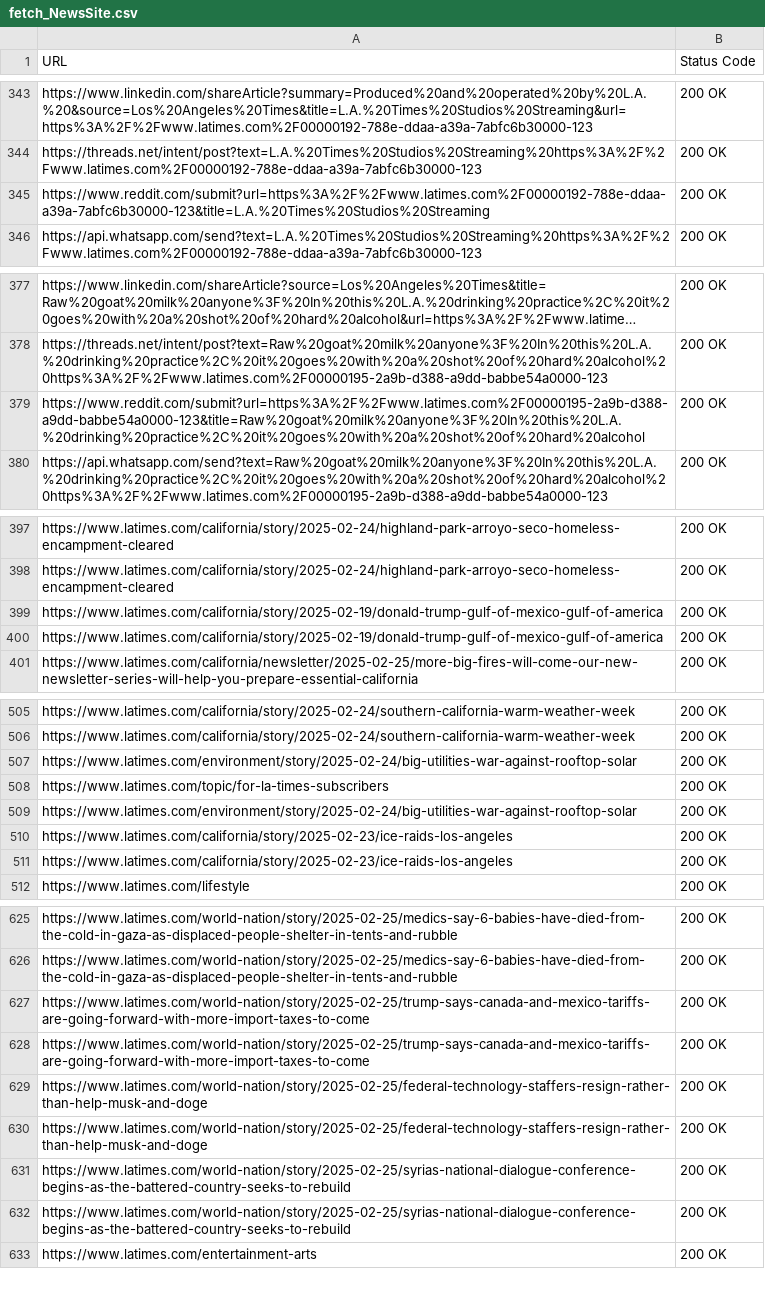
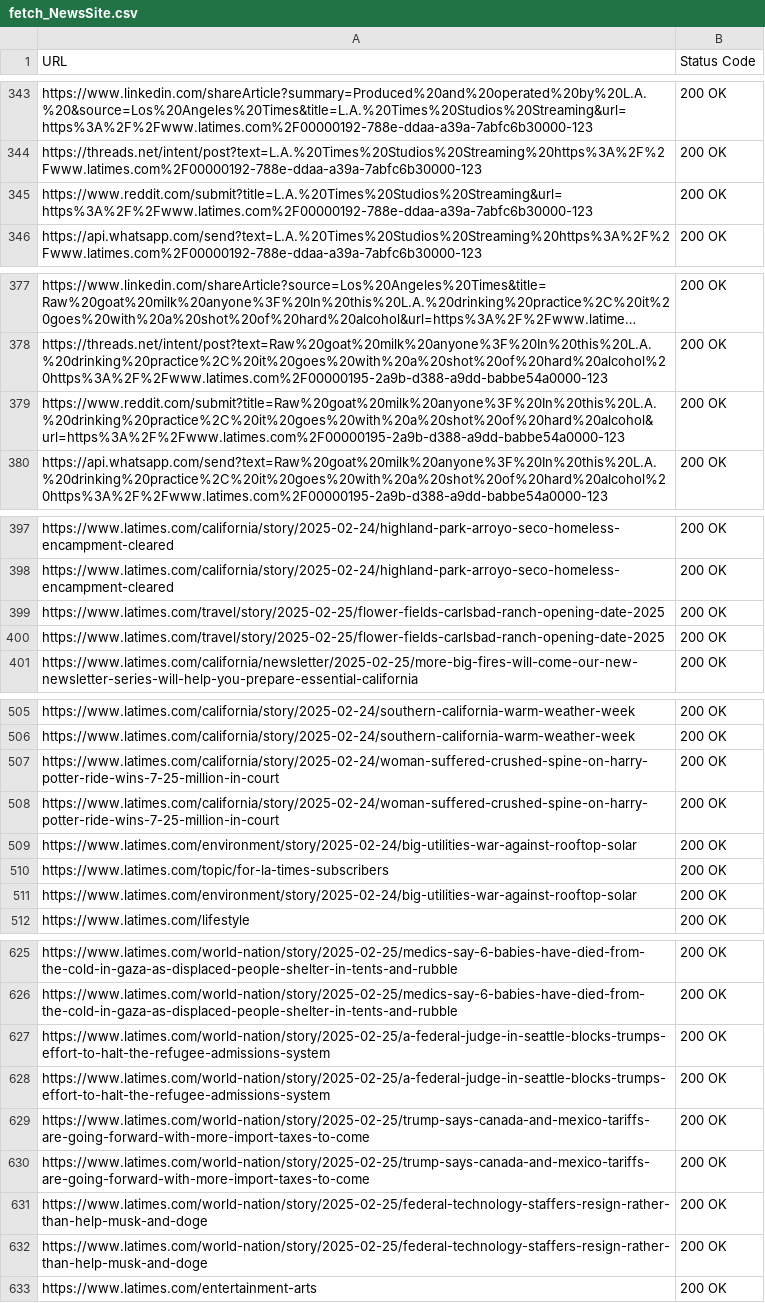
Before and after one commit to nitzansaar/Rust-Web-Crawler, a CSV file: fetch_NewsSite.csv, drawn as a sheet; only a part is shown, gaps mark what is left out; long unchanged cells end in …; removed rows and columns are numbered as before the commit, all else as after; the diff covers the shown part only; the diff names each change by its address in the sheet, - before the commit and + after, or states it on an @@ line.

```diff
--- a/fetch_NewsSite.csv
+++ b/fetch_NewsSite.csv
-A345 (URL): https://www.reddit.com/submit?url=https%3A%2F%2Fwww.latimes.com%2F00000192-788e-ddaa-a39a-7abfc6b30000-123&title=L.A.%20Times%20Studios%20Streaming
+A345 (URL): https://www.reddit.com/submit?title=L.A.%20Times%20Studios%20Streaming&url=https%3A%2F%2Fwww.latimes.com%2F00000192-788e-ddaa-a39a-7abfc6b30000-123
-A379 (URL): https://www.reddit.com/submit?url=https%3A%2F%2Fwww.latimes.com%2F00000195-2a9b-d388-a9dd-babbe54a0000-123&title=Raw%20goat%20milk%20anyone%3F%20In%20this%20L.A.%20drinking%20practice%2C%20it%20goes%20with%20a%20shot%20of%20hard%20alcohol
+A379 (URL): https://www.reddit.com/submit?title=Raw%20goat%20milk%20anyone%3F%20In%20this%20L.A.%20drinking%20practice%2C%20it%20goes%20with%20a%20shot%20of%20hard%20alcohol&url=https%3A%2F%2Fwww.latimes.com%2F00000195-2a9b-d388-a9dd-babbe54a0000-123
-A399:A400 (URL): https://www.latimes.com/california/story/2025-02-19/donald-trump-gulf-of-mexico-gulf-of-america
+A399:A400 (URL): https://www.latimes.com/travel/story/2025-02-25/flower-fields-carlsbad-ranch-opening-date-2025
@@ row 388 moved to row 507: https://www.latimes.com/california/story… @@
+row 508: https://www.latimes.com/california/story/2025-02-24/woman-suffered-crushed-spine-on-harry-potter-ride-wins-7-25-million-in-court | 200 OK
@@ row 510 moved to row 584: https://www.latimes.com/california/story… @@
-row 511: https://www.latimes.com/california/story/2025-02-23/ice-raids-los-angeles | 200 OK
@@ row 613 moved to row 627: https://www.latimes.com/world-nation/sto… @@
@@ row 614 moved to row 628: https://www.latimes.com/world-nation/sto… @@
-row 631: https://www.latimes.com/world-nation/story/2025-02-25/syrias-national-dialogue-conference-begins-as-the-battered-country-seeks-to-rebuild | 200 OK
-row 632: https://www.latimes.com/world-nation/story/2025-02-25/syrias-national-dialogue-conference-begins-as-the-battered-country-seeks-to-rebuild | 200 OK
```
Also changed, not shown: 6 added rows, 4 removed rows, 7 moved rows and 12 edited cells elsewhere in this file, 3 other files.
